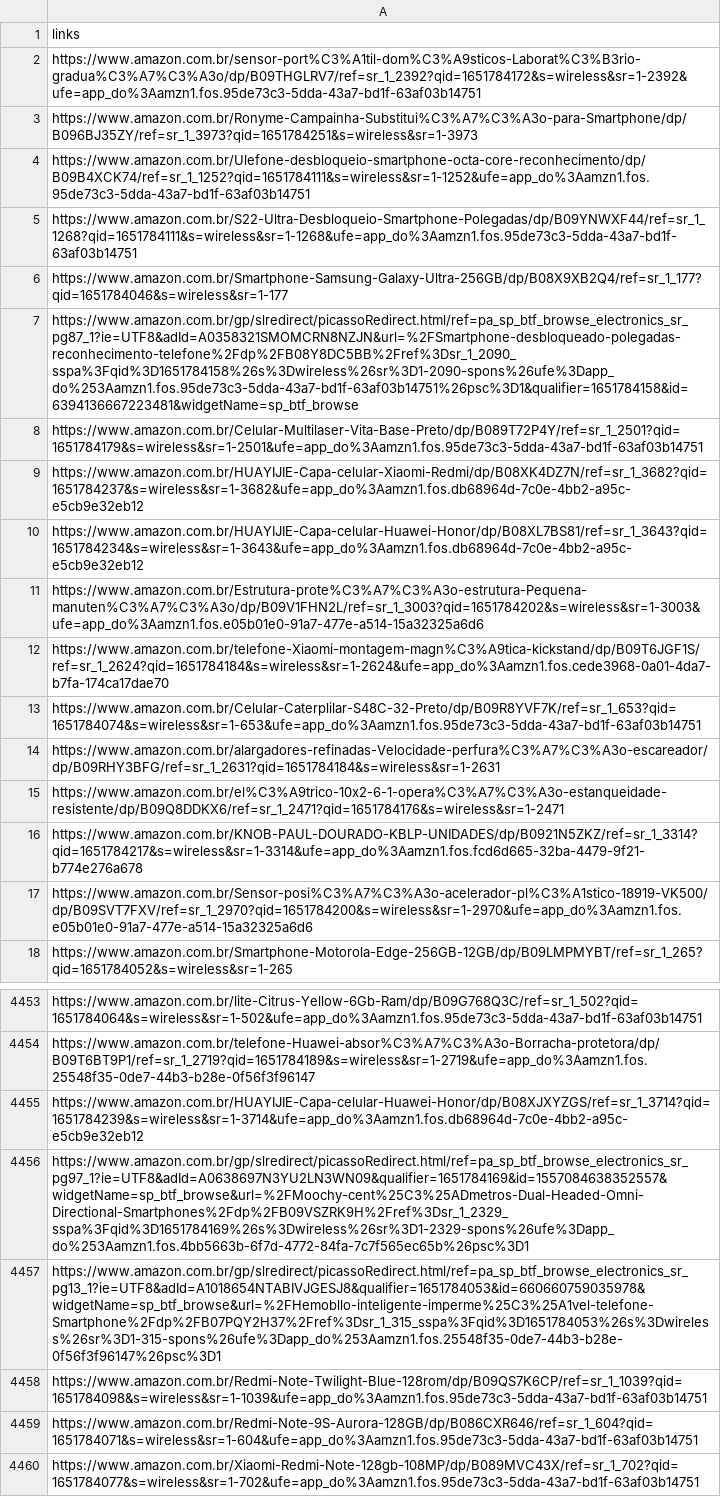
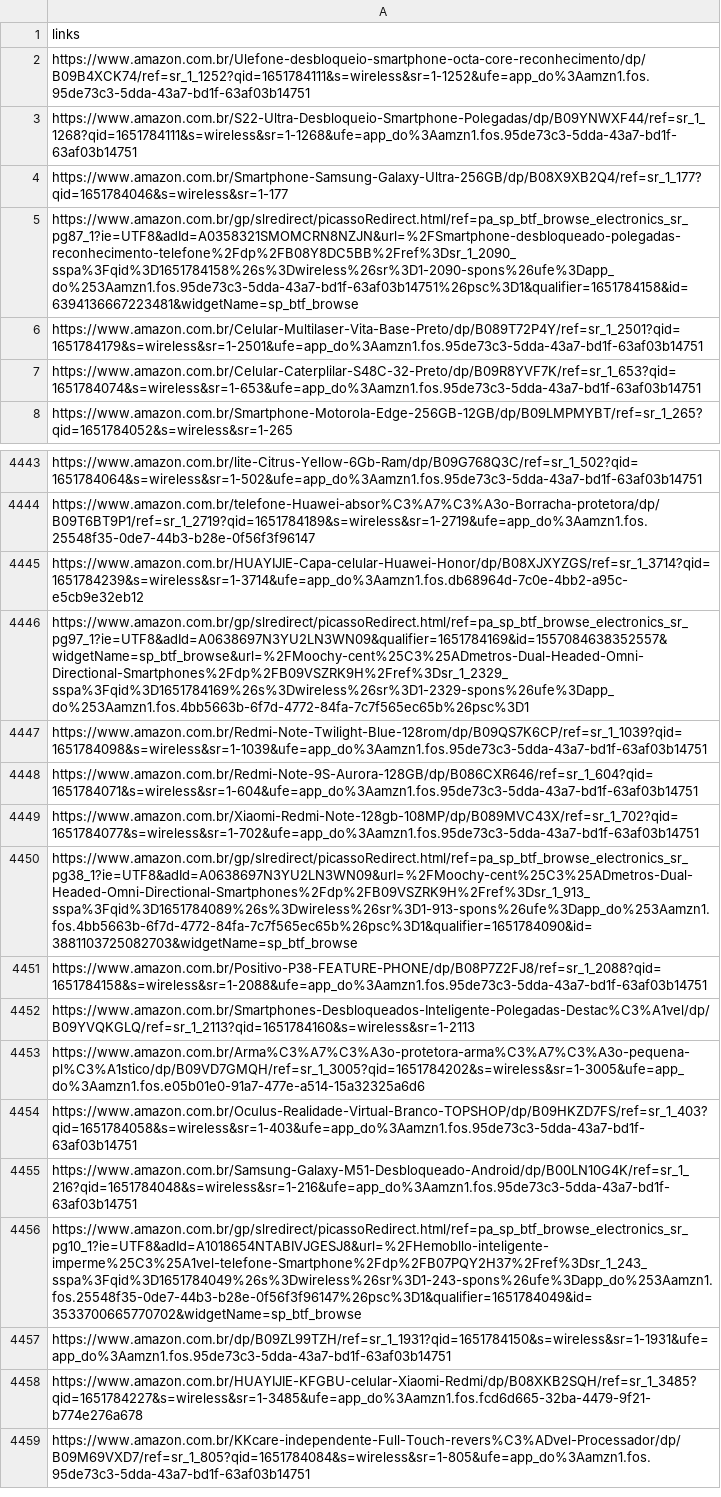
Before and after one commit to Laianna/projeto-sidi-er, a CSV file: Dados/amazon_links.csv, drawn as a sheet; only a part is shown, gaps mark what is left out; the shorter side is filled out with more unchanged rows.

```diff
--- a/Dados/amazon_links.csv
+++ b/Dados/amazon_links.csv
@@ -1,4 +1,2 @@
 links
-https://www.amazon.com.br/sensor-port%C3%A1til-dom%C3%A9sticos-Laborat%C3%B3rio-gradua%C3%A7%C3%A3o/dp/B09THGLRV7/ref=sr_1_2392?qid=1651784172&s=wireless&sr=1-2392&ufe=app_do%3Aamzn1.fos.95de73c3-5dda-43a7-bd1f-63af03b14751
-https://www.amazon.com.br/Ronyme-Campainha-Substitui%C3%A7%C3%A3o-para-Smartphone/dp/B096BJ35ZY/ref=sr_1_3973?qid=1651784251&s=wireless&sr=1-3973
 https://www.amazon.com.br/Ulefone-desbloqueio-smartphone-octa-core-reconhecimento/dp/B09B4XCK74/ref=sr_1_1252?qid=1651784111&s=wireless&sr=1-1252&ufe=app_do%3Aamzn1.fos.95de73c3-5dda-43a7-bd1f-63af03b14751
@@ -8,11 +6,3 @@ https://www.amazon.com.br/gp/slredirect/picassoRedirect.html/ref=pa_sp_btf_brows
 https://www.amazon.com.br/Celular-Multilaser-Vita-Base-Preto/dp/B089T72P4Y/ref=sr_1_2501?qid=1651784179&s=wireless&sr=1-2501&ufe=app_do%3Aamzn1.fos.95de73c3-5dda-43a7-bd1f-63af03b14751
-https://www.amazon.com.br/HUAYIJIE-Capa-celular-Xiaomi-Redmi/dp/B08XK4DZ7N/ref=sr_1_3682?qid=1651784237&s=wireless&sr=1-3682&ufe=app_do%3Aamzn1.fos.db68964d-7c0e-4bb2-a95c-e5cb9e32eb12
-https://www.amazon.com.br/HUAYIJIE-Capa-celular-Huawei-Honor/dp/B08XL7BS81/ref=sr_1_3643?qid=1651784234&s=wireless&sr=1-3643&ufe=app_do%3Aamzn1.fos.db68964d-7c0e-4bb2-a95c-e5cb9e32eb12
-https://www.amazon.com.br/Estrutura-prote%C3%A7%C3%A3o-estrutura-Pequena-manuten%C3%A7%C3%A3o/dp/B09V1FHN2L/ref=sr_1_3003?qid=1651784202&s=wireless&sr=1-3003&ufe=app_do%3Aamzn1.fos.e05b01e0-91a7-477e-a514-15a32325a6d6
-https://www.amazon.com.br/telefone-Xiaomi-montagem-magn%C3%A9tica-kickstand/dp/B09T6JGF1S/ref=sr_1_2624?qid=1651784184&s=wireless&sr=1-2624&ufe=app_do%3Aamzn1.fos.cede3968-0a01-4da7-b7fa-174ca17dae70
 https://www.amazon.com.br/Celular-Caterplilar-S48C-32-Preto/dp/B09R8YVF7K/ref=sr_1_653?qid=1651784074&s=wireless&sr=1-653&ufe=app_do%3Aamzn1.fos.95de73c3-5dda-43a7-bd1f-63af03b14751
-https://www.amazon.com.br/alargadores-refinadas-Velocidade-perfura%C3%A7%C3%A3o-escareador/dp/B09RHY3BFG/ref=sr_1_2631?qid=1651784184&s=wireless&sr=1-2631
-https://www.amazon.com.br/el%C3%A9trico-10x2-6-1-opera%C3%A7%C3%A3o-estanqueidade-resistente/dp/B09Q8DDKX6/ref=sr_1_2471?qid=1651784176&s=wireless&sr=1-2471
-https://www.amazon.com.br/KNOB-PAUL-DOURADO-KBLP-UNIDADES/dp/B0921N5ZKZ/ref=sr_1_3314?qid=1651784217&s=wireless&sr=1-3314&ufe=app_do%3Aamzn1.fos.fcd6d665-32ba-4479-9f21-b774e276a678
-https://www.amazon.com.br/Sensor-posi%C3%A7%C3%A3o-acelerador-pl%C3%A1stico-18919-VK500/dp/B09SVT7FXV/ref=sr_1_2970?qid=1651784200&s=wireless&sr=1-2970&ufe=app_do%3Aamzn1.fos.e05b01e0-91a7-477e-a514-15a32325a6d6
 https://www.amazon.com.br/Smartphone-Motorola-Edge-256GB-12GB/dp/B09LMPMYBT/ref=sr_1_265?qid=1651784052&s=wireless&sr=1-265
@@ -4456,3 +4446,2 @@ https://www.amazon.com.br/HUAYIJIE-Capa-celular-Huawei-Honor/dp/B08XJXYZGS/ref=s
 https://www.amazon.com.br/gp/slredirect/picassoRedirect.html/ref=pa_sp_btf_browse_electronics_sr_pg97_1?ie=UTF8&adId=A0638697N3YU2LN3WN09&qualifier=1651784169&id=1557084638352557&widgetName=sp_btf_browse&url=%2FMoochy-cent%25C3%25ADmetros-Dual-Headed-Omni-Directional-Smartphones%2Fdp%2FB09VSZRK9H%2Fref%3Dsr_1_2329_sspa%3Fqid%3D1651784169%26s%3Dwireless%26sr%3D1-2329-spons%26ufe%3Dapp_do%253Aamzn1.fos.4bb5663b-6f7d-4772-84fa-7c7f565ec65b%26psc%3D1
-https://www.amazon.com.br/gp/slredirect/picassoRedirect.html/ref=pa_sp_btf_browse_electronics_sr_pg13_1?ie=UTF8&adId=A1018654NTABIVJGESJ8&qualifier=1651784053&id=660660759035978&widgetName=sp_btf_browse&url=%2FHemobllo-inteligente-imperme%25C3%25A1vel-telefone-Smartphone%2Fdp%2FB07PQY2H37%2Fref%3Dsr_1_315_sspa%3Fqid%3D1651784053%26s%3Dwireless%26sr%3D1-315-spons%26ufe%3Dapp_do%253Aamzn1.fos.25548f35-0de7-44b3-b28e-0f56f3f96147%26psc%3D1
 https://www.amazon.com.br/Redmi-Note-Twilight-Blue-128rom/dp/B09QS7K6CP/ref=sr_1_1039?qid=1651784098&s=wireless&sr=1-1039&ufe=app_do%3Aamzn1.fos.95de73c3-5dda-43a7-bd1f-63af03b14751
```
Also changed, not shown: 1 other file.
